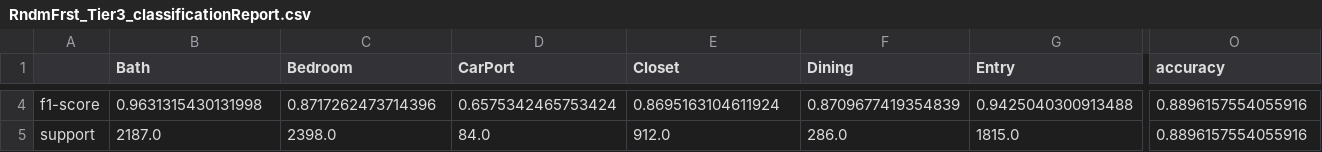
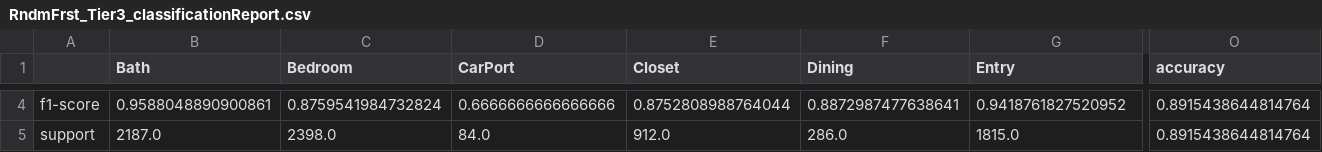
Before and after one commit to cltarchitecture/2021-spring-studio-lab, a CSV file: CSV/RndmFrst_Tier3_classificationReport.csv, drawn as a sheet; only a part is shown, gaps mark what is left out; the diff covers the shown part only; the diff names each change by its address in the sheet, - before the commit and + after, or states it on an @@ line.

Commit message:
Final RndmFrst and GNB results

```diff
--- a/CSV/RndmFrst_Tier3_classificationReport.csv
+++ b/CSV/RndmFrst_Tier3_classificationReport.csv
-B4 (Bath): 0.9631315430131998
+B4 (Bath): 0.9588048890900861
-C4 (Bedroom): 0.8717262473714396
+C4 (Bedroom): 0.8759541984732824
-D4 (CarPort): 0.6575342465753424
+D4 (CarPort): 0.6666666666666666
-E4 (Closet): 0.8695163104611924
+E4 (Closet): 0.8752808988764044
-F4 (Dining): 0.8709677419354839
+F4 (Dining): 0.8872987477638641
-G4 (Entry): 0.9425040300913488
+G4 (Entry): 0.9418761827520952
-O4:O5 (accuracy): 0.8896157554055916
+O4:O5 (accuracy): 0.8915438644814764
```
Also changed, not shown: 39 edited cells elsewhere in this file, CSV/RndmFrst_Tier1C_classificationReport.csv, CSV/RndmFrst_Tier2_classificationReport.csv, 4 other files.
